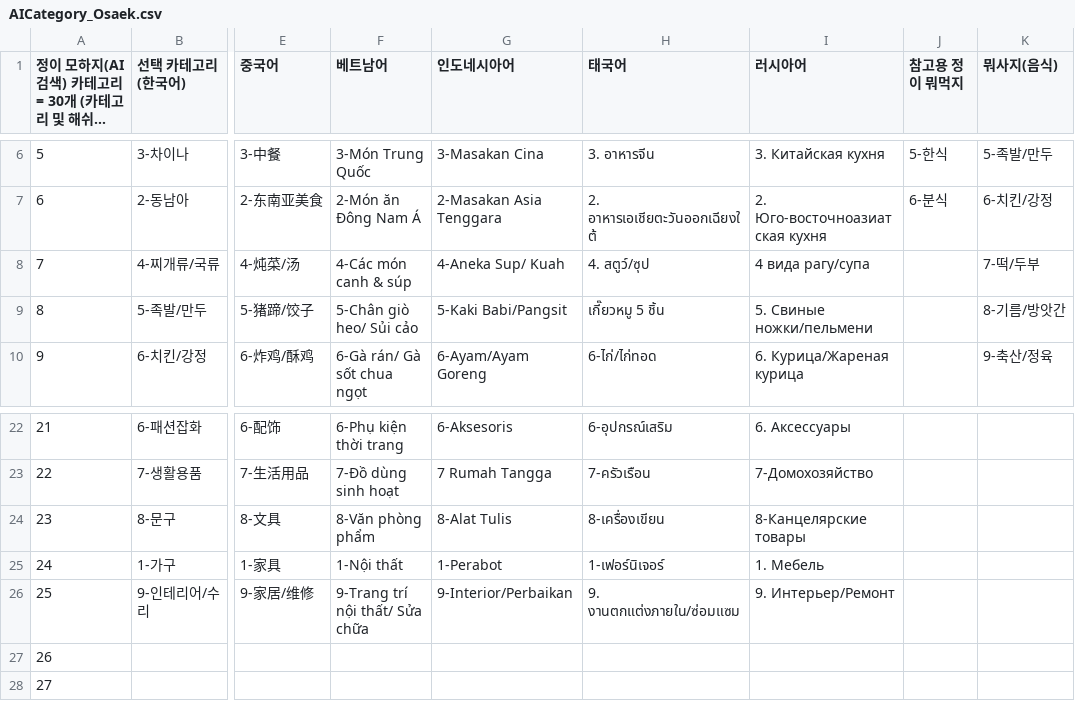
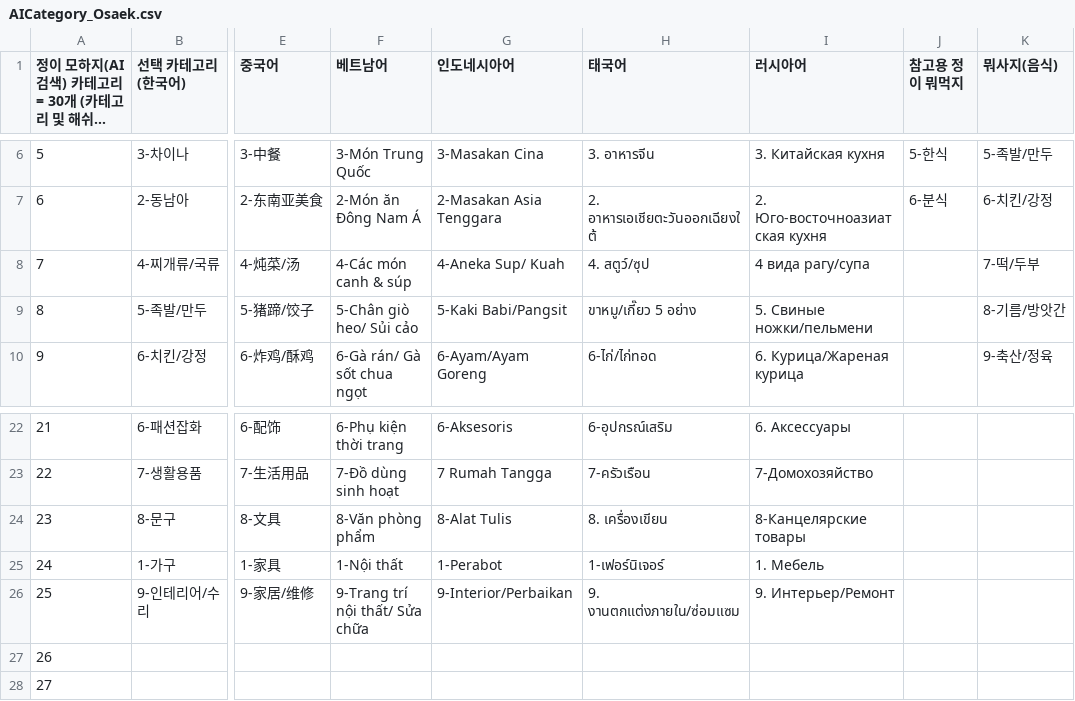
Before and after one commit to wit-project-sku/kiosk-electron, a CSV file: src/renderer/src/data/sheet-cache/AICategory_Osaek.csv, drawn as a sheet; only a part is shown, gaps mark what is left out; long unchanged cells end in …; the diff names each change by its address in the sheet, - before the commit and + after, or states it on an @@ line.

```diff
--- a/src/renderer/src/data/sheet-cache/AICategory_Osaek.csv
+++ b/src/renderer/src/data/sheet-cache/AICategory_Osaek.csv
-H9 (태국어): เกี๊ยวหมู 5 ชิ้น
+H9 (태국어): ขาหมู/เกี๊ยว 5 อย่าง
-H24 (태국어): 8-เครื่องเขียน
+H24 (태국어): 8. เครื่องเขียน
```
Also changed, not shown: src/renderer/src/data/sheet-cache/AirportFacilityData_Jeju.csv, src/renderer/src/data/sheet-cache/Localization_Osaek.csv, 18 other files.
